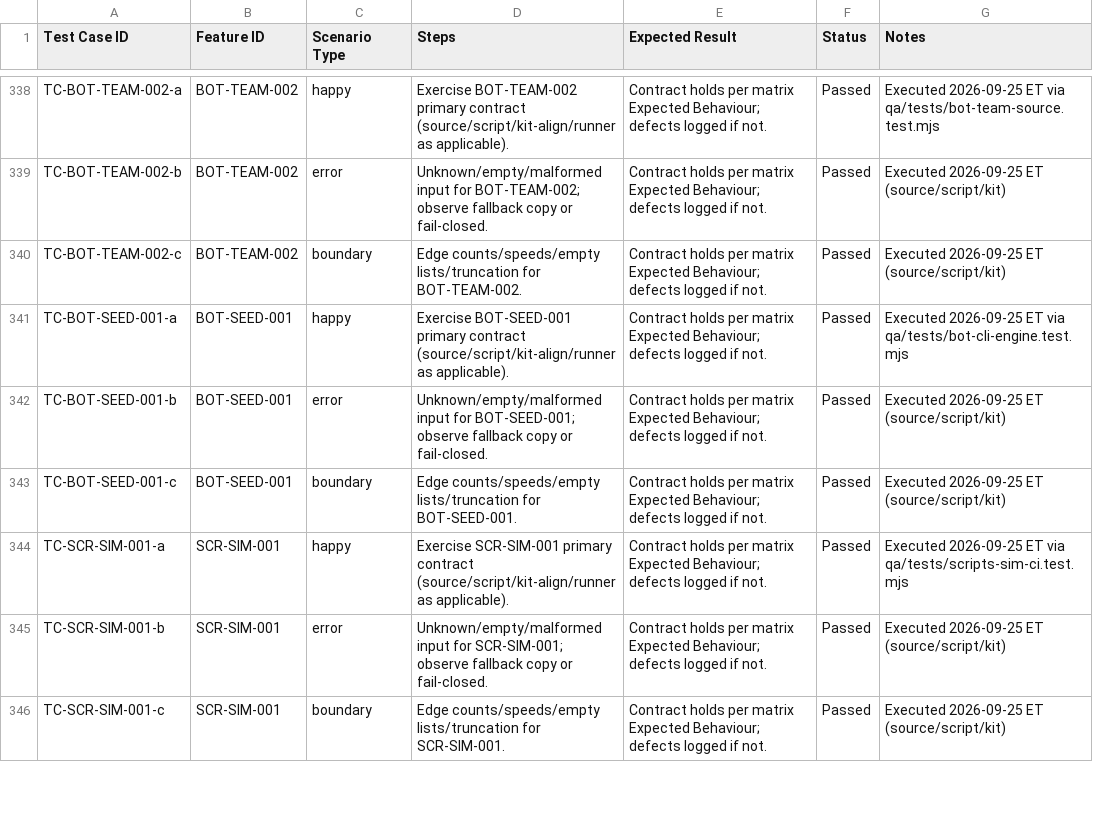
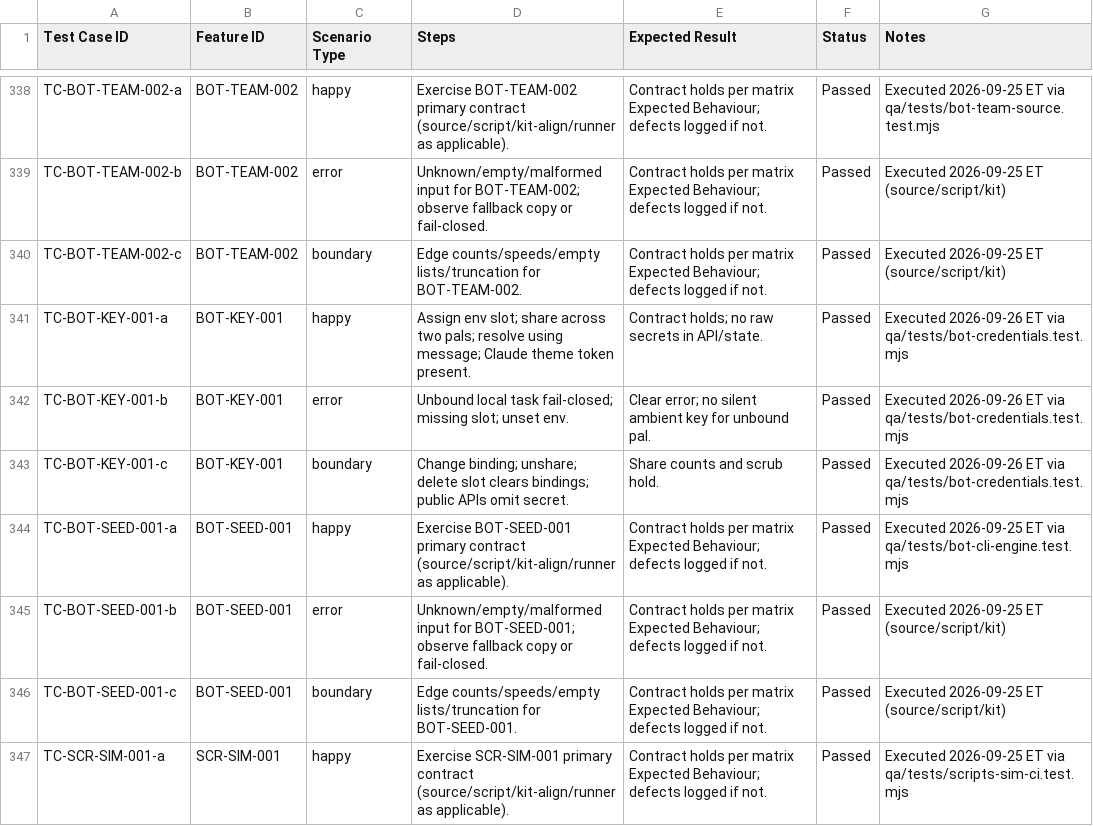
Before and after one commit to Thingscorp/mininja, a CSV file: qa/monorepo-test-cases.csv, drawn as a sheet; only a part is shown, gaps mark what is left out; the shorter side is filled out with more unchanged rows.

```diff
--- a/qa/monorepo-test-cases.csv
+++ b/qa/monorepo-test-cases.csv
@@ -340,2 +340,5 @@ TC-BOT-TEAM-002-b,BOT-TEAM-002,error,Unknown/empty/malformed input for BOT-TEAM-
 TC-BOT-TEAM-002-c,BOT-TEAM-002,boundary,Edge counts/speeds/empty lists/truncation for BOT-TEAM-002.,Contract holds per matrix Expected Behaviour; defects logged if not.,Passed,Executed 2026-09-25 ET (source/script/kit)
+TC-BOT-KEY-001-a,BOT-KEY-001,happy,Assign env slot; share across two pals; resolve using message; Claude theme token present.,Contract holds; no raw secrets in API/state.,Passed,Executed 2026-09-26 ET via qa/tests/bot-credentials.test.mjs
+TC-BOT-KEY-001-b,BOT-KEY-001,error,Unbound local task fail-closed; missing slot; unset env.,Clear error; no silent ambient key for unbound pal.,Passed,Executed 2026-09-26 ET via qa/tests/bot-credentials.test.mjs
+TC-BOT-KEY-001-c,BOT-KEY-001,boundary,Change binding; unshare; delete slot clears bindings; public APIs omit secret.,Share counts and scrub hold.,Passed,Executed 2026-09-26 ET via qa/tests/bot-credentials.test.mjs
 TC-BOT-SEED-001-a,BOT-SEED-001,happy,Exercise BOT-SEED-001 primary contract (source/script/kit-align/runner as applicable).,Contract holds per matrix Expected Behaviour; defects logged if not.,Passed,Executed 2026-09-25 ET via qa/tests/bot-cli-engine.test.mjs
```
Also changed, not shown: qa/monorepo-feature-matrix.csv, 14 other files.
